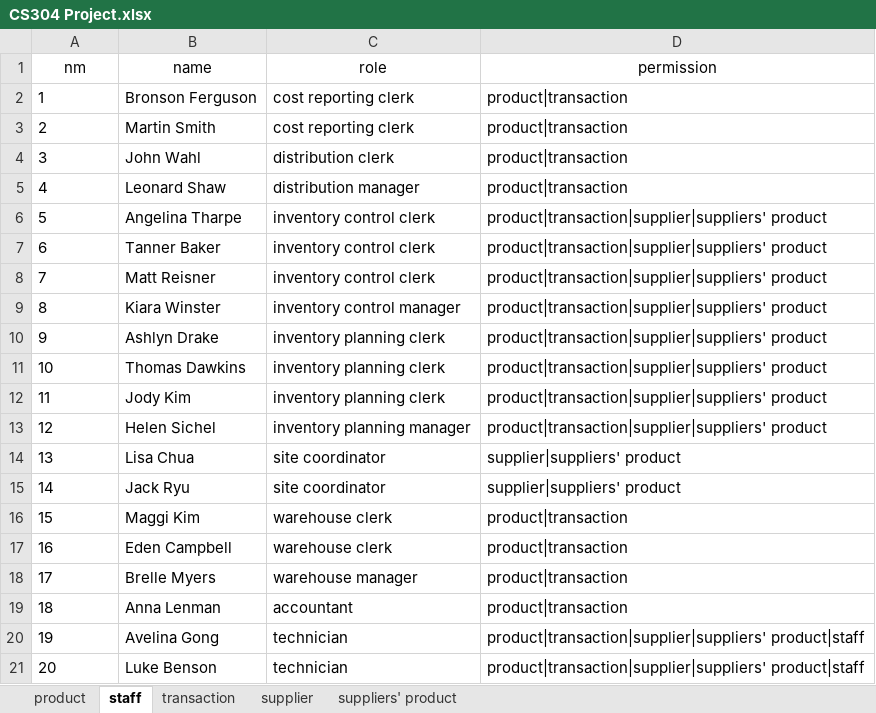
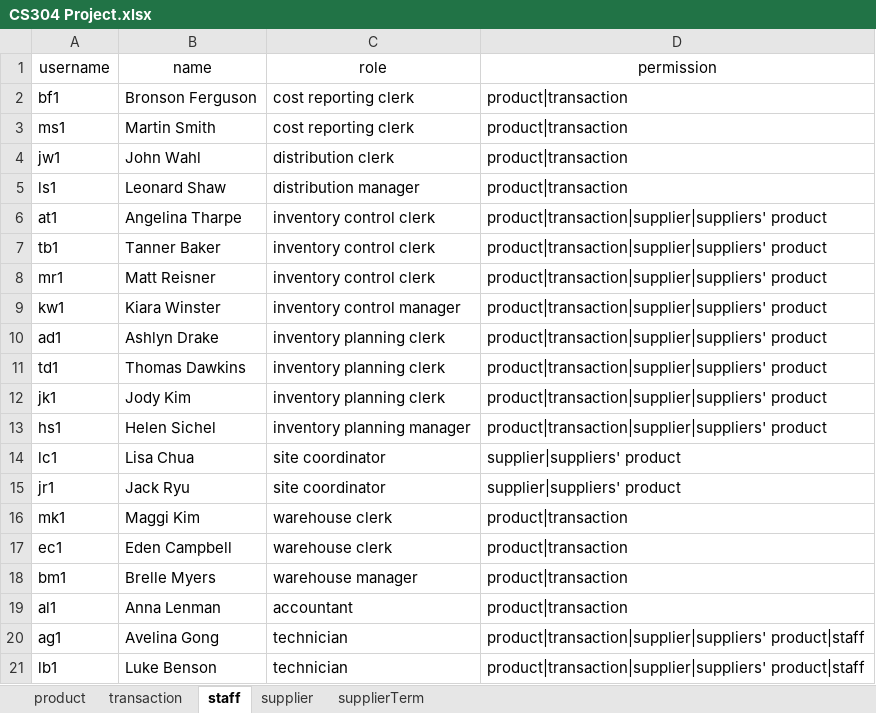
Before and after one commit to selinaes/TimeInv, an Excel workbook: CS304 Project.xlsx, sheet staff, drawn as a sheet; values as stored, in another font and other column widths than the file's, no borders; the diff names each change by its address in the sheet, - before the commit and + after, or states it on an @@ line.

```diff
--- a/CS304 Project.xlsx (sheet staff)
+++ b/CS304 Project.xlsx (sheet staff)
-sheet tab: suppliers' product
+sheet tab: supplierTerm
@@ sheet tab order changed: product | transaction | staff | supplier | supplierTerm @@
-A1: nm
+A1: username
-A2 (username): 1
+A2 (username): bf1
-A3 (username): 2
+A3 (username): ms1
-A4 (username): 3
+A4 (username): jw1
-A5 (username): 4
+A5 (username): ls1
-A6 (username): 5
+A6 (username): at1
-A7 (username): 6
+A7 (username): tb1
-A8 (username): 7
+A8 (username): mr1
-A9 (username): 8
+A9 (username): kw1
-A10 (username): 9
+A10 (username): ad1
-A11 (username): 10
+A11 (username): td1
-A12 (username): 11
+A12 (username): jk1
-A13 (username): 12
+A13 (username): hs1
-A14 (username): 13
+A14 (username): lc1
-A15 (username): 14
+A15 (username): jr1
-A16 (username): 15
+A16 (username): mk1
-A17 (username): 16
+A17 (username): ec1
-A18 (username): 17
+A18 (username): bm1
-A19 (username): 18
+A19 (username): al1
-A20 (username): 19
+A20 (username): ag1
-A21 (username): 20
+A21 (username): lb1
```
Also changed, not shown: sheet transaction, sheet supplierTerm, sheet supplier, sheet product.
